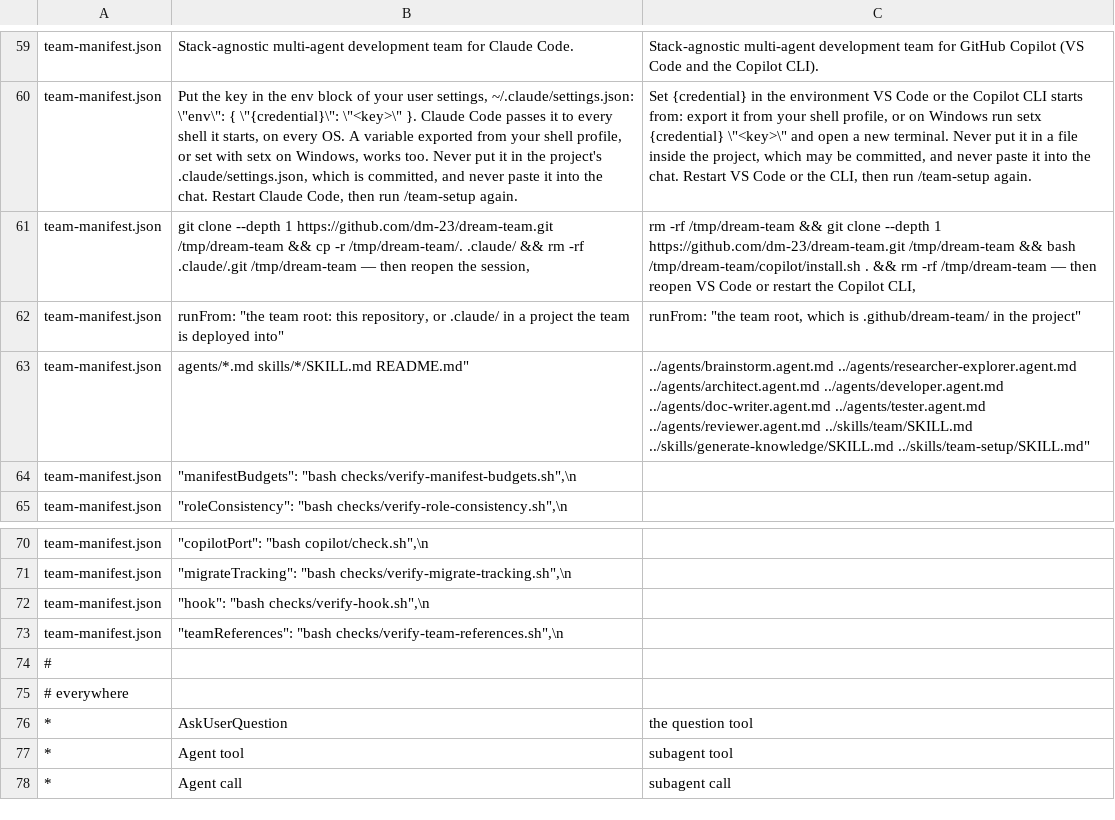
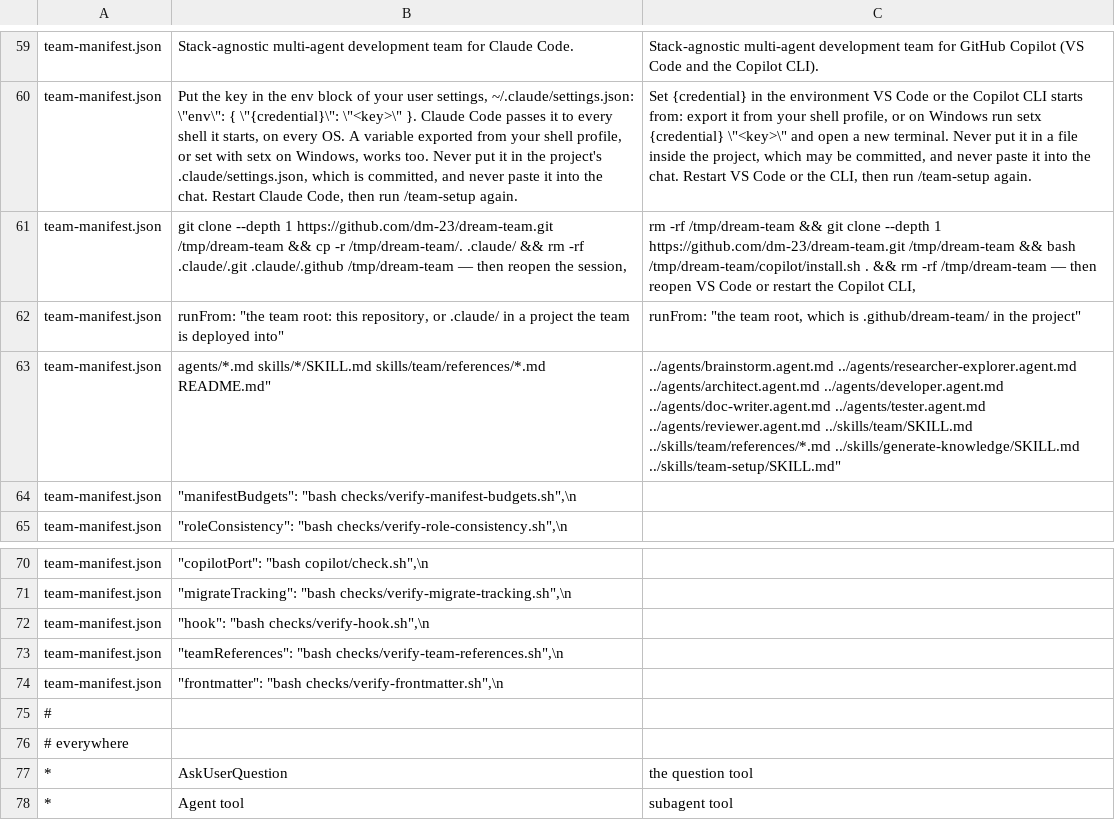
Before and after one commit to dm-23/dream-team, a TSV file: copilot/rules.tsv, drawn as a sheet; only a part is shown, gaps mark what is left out; the shorter side is filled out with more unchanged rows; the diff names each change by its address in the sheet, - before the commit and + after, or states it on an @@ line.

```diff
--- a/copilot/rules.tsv
+++ b/copilot/rules.tsv
-B61: …-rf .claude/.git /tmp/dream-team —…
+B61: …-rf .claude/.git .claude/.github /tmp/dream-team —…
-B63: agents/*.md skills/*/SKILL.md README.md"
+B63: agents/*.md skills/*/SKILL.md skills/team/references/*.md README.md"
-C63: …../agents/reviewer.agent.md ../skills/team/SKILL.md ../skills/generate-knowledge/SKILL.md ../skills/team-setup/SKILL.md"
+C63: …../agents/reviewer.agent.md ../skills/team/SKILL.md ../skills/team/references/*.md ../skills/generate-knowledge/SKILL.md ../skills/team-setup/SKILL.md"
+row 74: team-manifest.json | "frontmatter": "bash checks/verify-frontmatter.sh",\n
```
Also changed, not shown: 5 other files.
